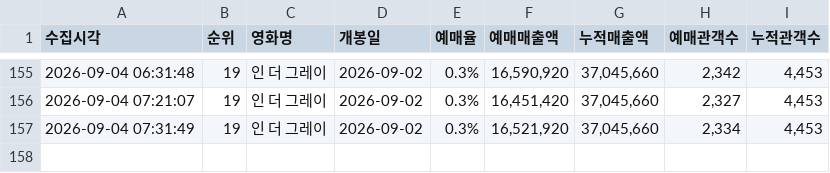
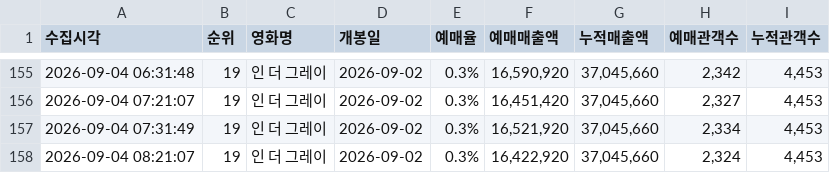
Before and after one commit to jaywhyyang/inthegrey, a CSV file: inthegrey_hourly.csv, drawn as a sheet; only a part is shown, gaps mark what is left out; the diff names each change by its address in the sheet, - before the commit and + after, or states it on an @@ line.

```diff
--- a/inthegrey_hourly.csv
+++ b/inthegrey_hourly.csv
+row 158: 2026-09-04 08:21:07 | 19 | 인 더 그레이 | 2026-09-02 | 0.3% | 16,422,920 | 37,045,660 | 2,324 | 4,453
```
Also changed, not shown: competitors_hourly.csv, 1 other file.
